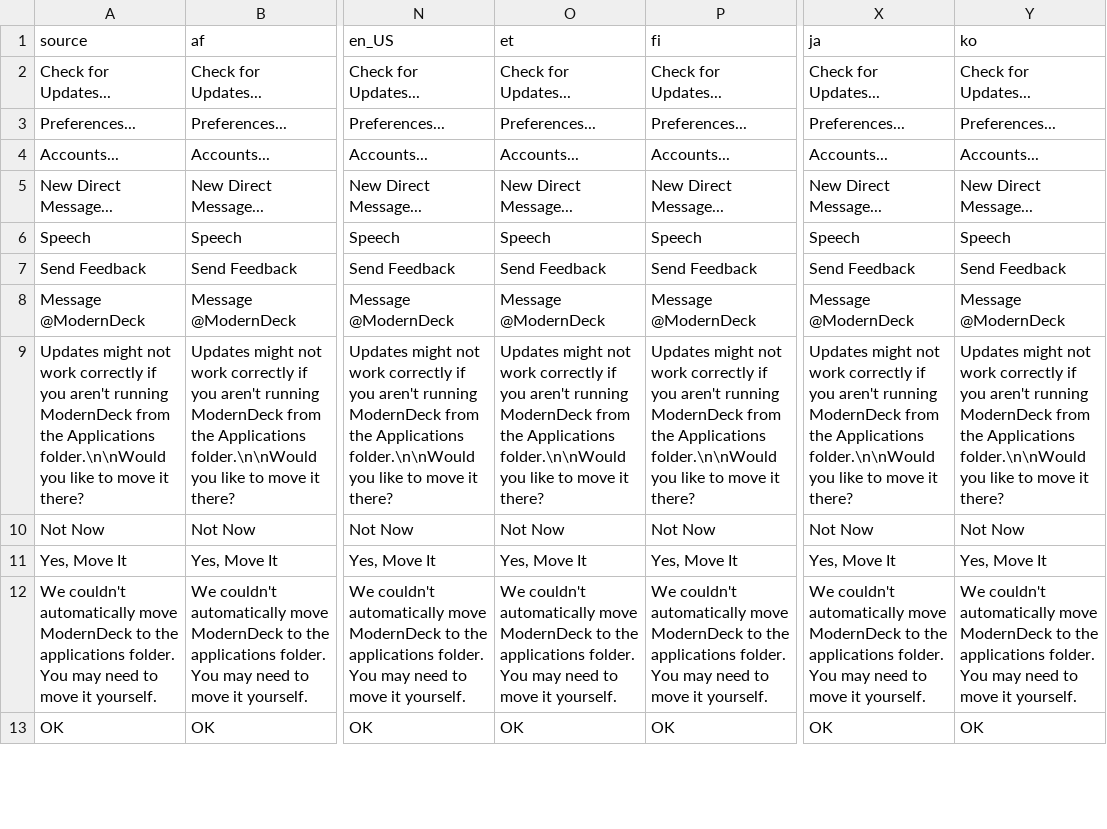
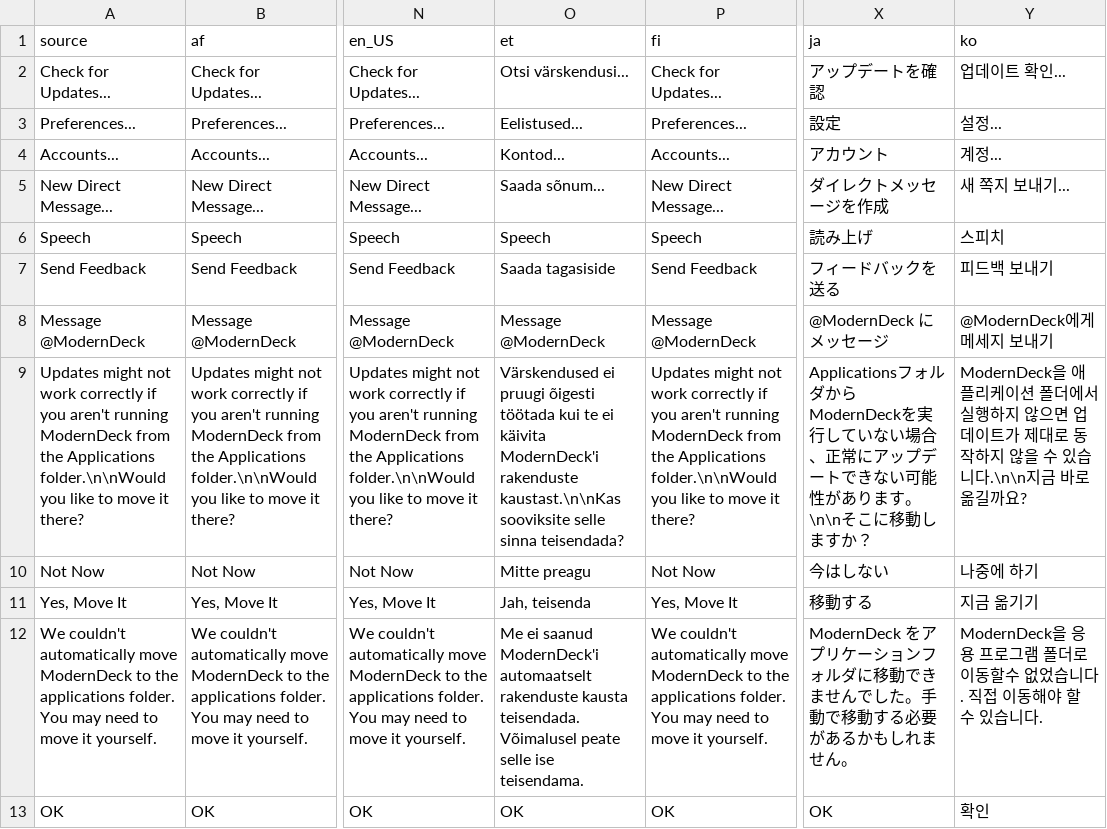
Before and after one commit to dangeredwolf/ModernDeck, a CSV file: main.csv, drawn as a sheet; only a part is shown, gaps mark what is left out; the diff covers the shown part only; the diff names each change by its address in the sheet, - before the commit and + after, or states it on an @@ line.

```diff
--- a/main.csv
+++ b/main.csv
-O2 (et): Check for Updates...
+O2 (et): Otsi värskendusi...
-X2 (ja): Check for Updates...
+X2 (ja): アップデートを確認
-Y2 (ko): Check for Updates...
+Y2 (ko): 업데이트 확인...
-O3 (et): Preferences...
+O3 (et): Eelistused...
-X3 (ja): Preferences...
+X3 (ja): 設定
-Y3 (ko): Preferences...
+Y3 (ko): 설정...
-O4 (et): Accounts...
+O4 (et): Kontod...
-X4 (ja): Accounts...
+X4 (ja): アカウント
-Y4 (ko): Accounts...
+Y4 (ko): 계정...
-O5 (et): New Direct Message...
+O5 (et): Saada sõnum...
-X5 (ja): New Direct Message...
+X5 (ja): ダイレクトメッセージを作成
-Y5 (ko): New Direct Message...
+Y5 (ko): 새 쪽지 보내기...
-X6 (ja): Speech
+X6 (ja): 読み上げ
-Y6 (ko): Speech
+Y6 (ko): 스피치
-O7 (et): Send Feedback
+O7 (et): Saada tagasiside
-X7 (ja): Send Feedback
+X7 (ja): フィードバックを送る
-Y7 (ko): Send Feedback
+Y7 (ko): 피드백 보내기
-X8 (ja): Message @ModernDeck
+X8 (ja): @ModernDeck にメッセージ
-Y8 (ko): Message @ModernDeck
+Y8 (ko): @ModernDeck에게 메세지 보내기
-O9 (et): Updates might not work correctly if you aren't running ModernDeck from the Applications folder.\n\nWould you like to move it there?
+O9 (et): Värskendused ei pruugi õigesti töötada kui te ei käivita ModernDeck'i rakenduste kaustast.\n\nKas sooviksite selle sinna teisendada?
-X9 (ja): Updates might not work correctly if you aren't running ModernDeck from the Applications folder.\n\nWould you like to move it there?
+X9 (ja): ApplicationsフォルダからModernDeckを実行していない場合、正常にアップデートできない可能性があります。\n\nそこに移動しますか？
-Y9 (ko): Updates might not work correctly if you aren't running ModernDeck from the Applications folder.\n\nWould you like to move it there?
+Y9 (ko): ModernDeck을 애플리케이션 폴더에서 실행하지 않으면 업데이트가 제대로 동작하지 않을 수 있습니다.\n\n지금 바로 옮길까요?
-O10 (et): Not Now
+O10 (et): Mitte preagu
-X10 (ja): Not Now
+X10 (ja): 今はしない
-Y10 (ko): Not Now
+Y10 (ko): 나중에 하기
-O11 (et): Yes, Move It
+O11 (et): Jah, teisenda
-X11 (ja): Yes, Move It
+X11 (ja): 移動する
-Y11 (ko): Yes, Move It
+Y11 (ko): 지금 옮기기
-O12 (et): We couldn't automatically move ModernDeck to the applications folder. You may need to move it yourself.
+O12 (et): Me ei saanud ModernDeck'i automaatselt rakenduste kausta teisendada. Võimalusel peate selle ise teisendama.
-X12 (ja): We couldn't automatically move ModernDeck to the applications folder. You may need to move it yourself.
+X12 (ja): ModernDeck をアプリケーションフォルダに移動できませんでした。手動で移動する必要があるかもしれません。
-Y12 (ko): We couldn't automatically move ModernDeck to the applications folder. You may need to move it yourself.
+Y12 (ko): ModernDeck을 응용 프로그램 폴더로 이동할수 없었습니다. 직접 이동해야 할 수 있습니다.
-Y13 (ko): OK
+Y13 (ko): 확인
```
Also changed, not shown: 23 edited cells elsewhere in this file, 11 other files.
